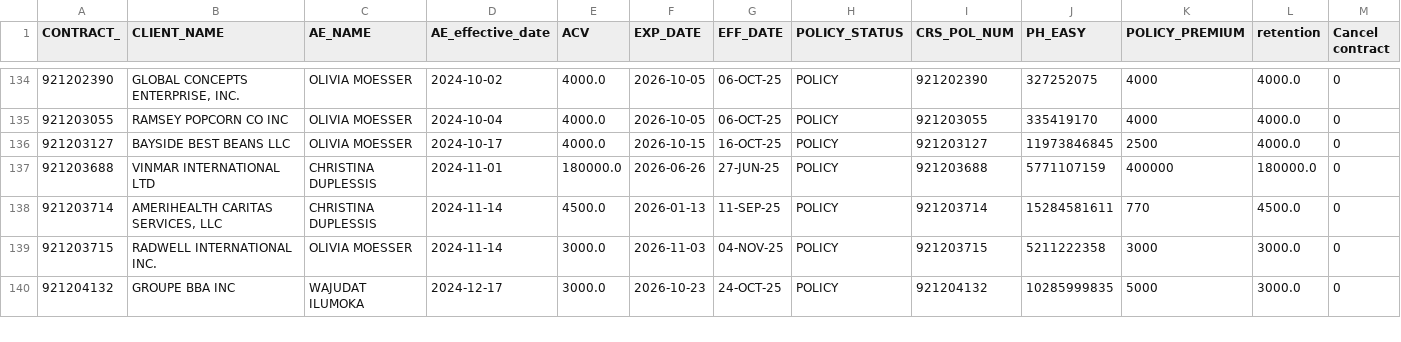
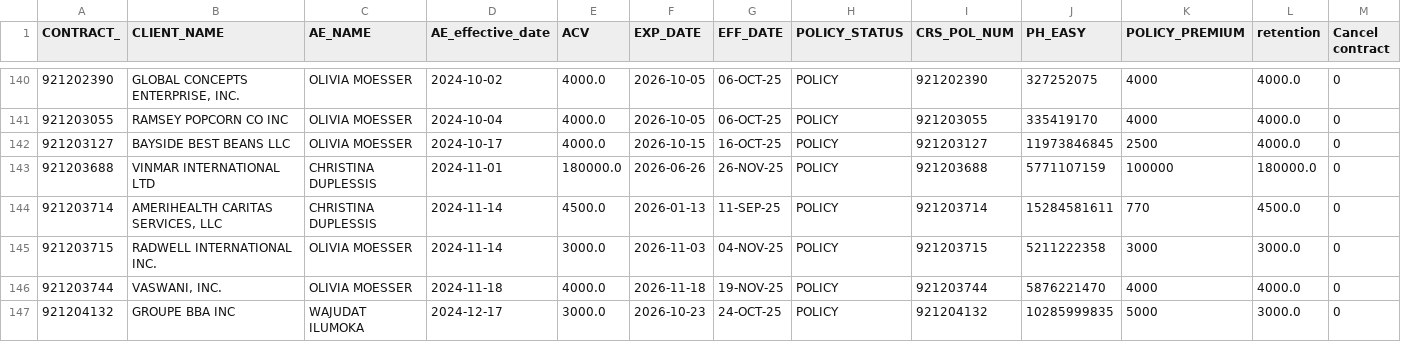
Before and after one commit to CristinaYanez/KPI_Review_app, a CSV file: kpi_retention.csv, drawn as a sheet; only a part is shown, gaps mark what is left out; the diff covers the shown part only.

Commit message:
Update kpi_retention.csv

```diff
--- a/kpi_retention.csv
+++ b/kpi_retention.csv
@@ -136,5 +142,6 @@ CONTRACT_,CLIENT_NAME,AE_NAME,AE_effective_date,ACV,EXP_DATE,EFF_DATE,POLICY_STA
 921203127,BAYSIDE BEST BEANS LLC,OLIVIA MOESSER,2024-10-17,4000.0,2026-10-15,16-OCT-25,POLICY,921203127,11973846845,2500,4000.0,0
-921203688,VINMAR INTERNATIONAL LTD,CHRISTINA DUPLESSIS,2024-11-01,180000.0,2026-06-26,27-JUN-25,POLICY,921203688,5771107159,400000,180000.0,0
+921203688,VINMAR INTERNATIONAL LTD,CHRISTINA DUPLESSIS,2024-11-01,180000.0,2026-06-26,26-NOV-25,POLICY,921203688,5771107159,100000,180000.0,0
 921203714,"AMERIHEALTH CARITAS SERVICES, LLC",CHRISTINA DUPLESSIS,2024-11-14,4500.0,2026-01-13,11-SEP-25,POLICY,921203714,15284581611,770,4500.0,0
 921203715,RADWELL INTERNATIONAL INC.,OLIVIA MOESSER,2024-11-14,3000.0,2026-11-03,04-NOV-25,POLICY,921203715,5211222358,3000,3000.0,0
+921203744,"VASWANI, INC.",OLIVIA MOESSER,2024-11-18,4000.0,2026-11-18,19-NOV-25,POLICY,921203744,5876221470,4000,4000.0,0
 921204132,GROUPE BBA INC,WAJUDAT ILUMOKA,2024-12-17,3000.0,2026-10-23,24-OCT-25,POLICY,921204132,10285999835,5000,3000.0,0
```
Also changed, not shown: 7 added rows, 1 removed row and 23 edited cells elsewhere in this file.
